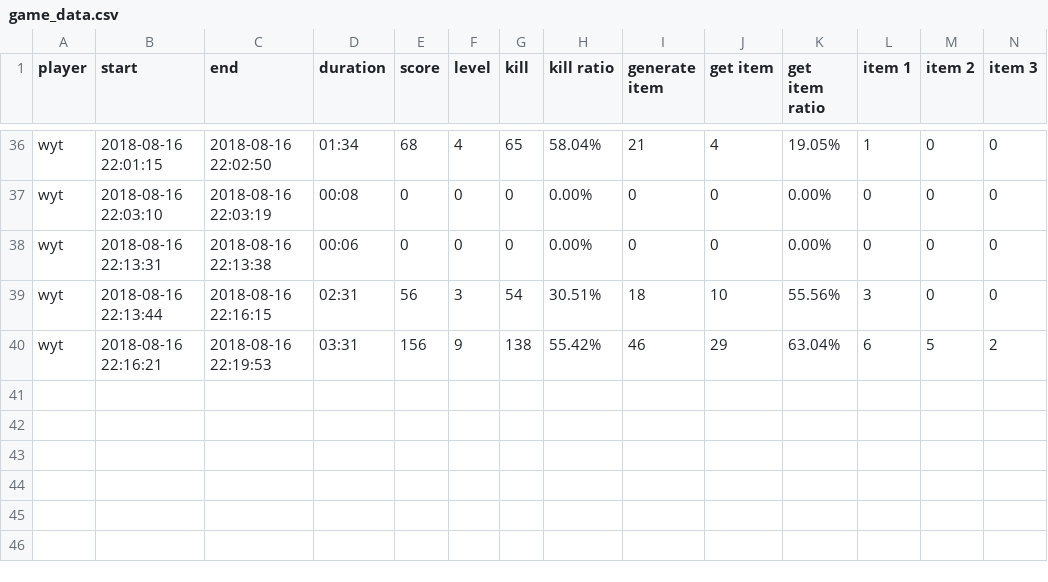
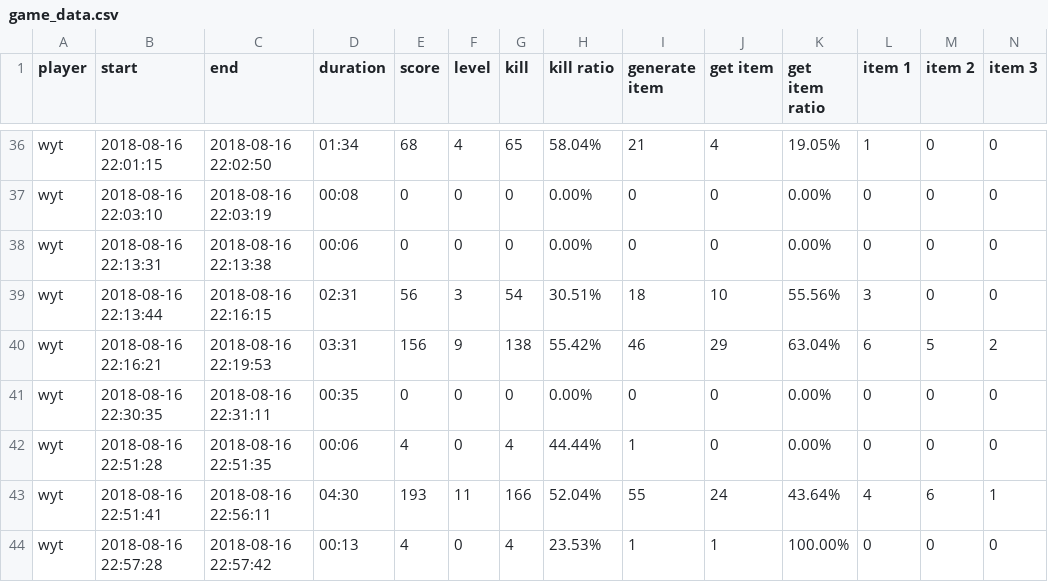
Before and after one commit to DavidWeiMin/alien_invasion, a CSV file: game_data.csv, drawn as a sheet; only a part is shown, gaps mark what is left out; rows hold the shown columns only; the diff names each change by its address in the sheet, - before the commit and + after, or states it on an @@ line.

```diff
--- a/game_data.csv
+++ b/game_data.csv
+row 41: wyt | 2018-08-16 22:30:35 | 2018-08-16 22:31:11 | 00:35 | 0 | 0 | 0 | 0.00% | 0 | 0 | 0.00% | 0 | 0 | 0
+row 42: wyt | 2018-08-16 22:51:28 | 2018-08-16 22:51:35 | 00:06 | 4 | 0 | 4 | 44.44% | 1 | 0 | 0.00% | 0 | 0 | 0
+row 43: wyt | 2018-08-16 22:51:41 | 2018-08-16 22:56:11 | 04:30 | 193 | 11 | 166 | 52.04% | 55 | 24 | 43.64% | 4 | 6 | 1
+row 44: wyt | 2018-08-16 22:57:28 | 2018-08-16 22:57:42 | 00:13 | 4 | 0 | 4 | 23.53% | 1 | 1 | 100.00% | 0 | 0 | 0
```
Also changed, not shown: 5 other files.
